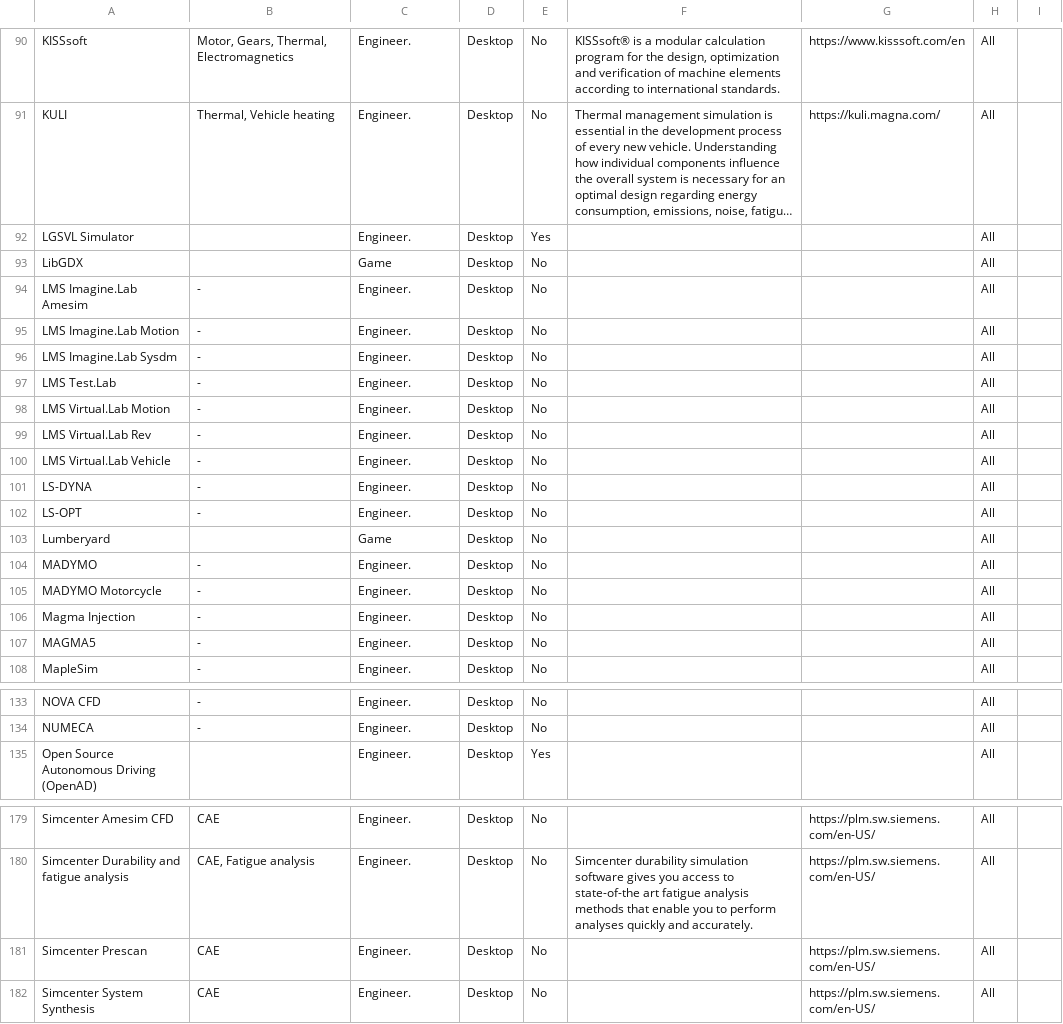
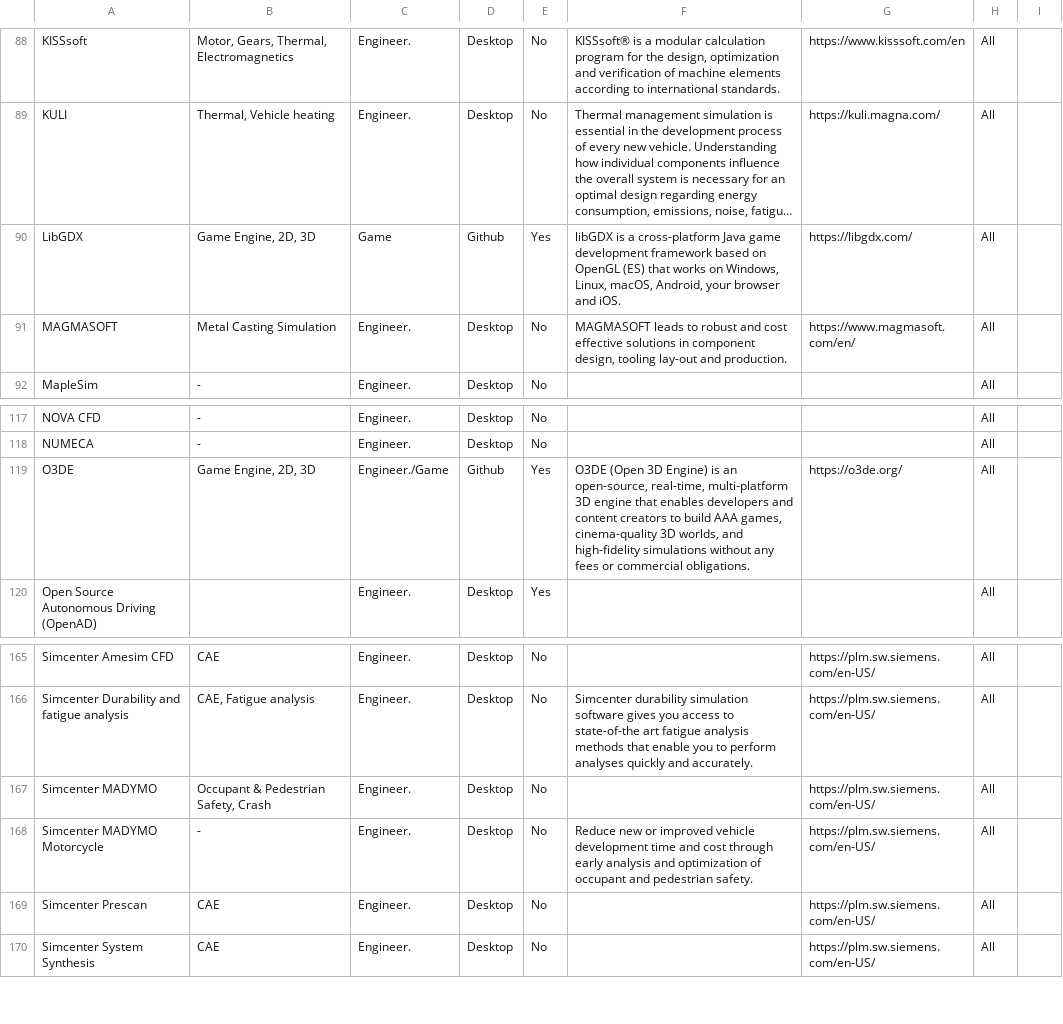
Before and after one commit to Alexander-Meldrum/SimulateVehicles, a CSV file: Tools/Tools_Data.csv, drawn as a sheet; only a part is shown, gaps mark what is left out; long unchanged cells end in …; removed rows and columns are numbered as before the commit, all else as after; the diff covers the shown part only; the diff names each change by its address in the sheet, - before the commit and + after, or states it on an @@ line.

Commit message:
Improve table coloring

```diff
--- a/Tools/Tools_Data.csv
+++ b/Tools/Tools_Data.csv
-row 92: LGSVL Simulator |  | Engineer. | Desktop | Yes |  |  | All
-B90: (empty)
+B90: Game Engine, 2D, 3D
-D90: Desktop
+D90: Github
-E90: No
+E90: Yes
-F90: (empty)
+F90: libGDX is a cross-platform Java game development framework based on OpenGL (ES) that works on Windows, Linux, macOS, Android, your browser and iOS.
-G90: (empty)
+G90: https://libgdx.com/
-row 94: LMS Imagine.Lab Amesim | - | Engineer. | Desktop | No |  |  | All
-row 95: LMS Imagine.Lab Motion | - | Engineer. | Desktop | No |  |  | All
-row 96: LMS Imagine.Lab Sysdm | - | Engineer. | Desktop | No |  |  | All
-row 97: LMS Test.Lab | - | Engineer. | Desktop | No |  |  | All
-row 98: LMS Virtual.Lab Motion | - | Engineer. | Desktop | No |  |  | All
-row 99: LMS Virtual.Lab Rev | - | Engineer. | Desktop | No |  |  | All
-row 100: LMS Virtual.Lab Vehicle | - | Engineer. | Desktop | No |  |  | All
-row 101: LS-DYNA | - | Engineer. | Desktop | No |  |  | All
-row 102: LS-OPT | - | Engineer. | Desktop | No |  |  | All
-row 103: Lumberyard |  | Game | Desktop | No |  |  | All
-row 104: MADYMO | - | Engineer. | Desktop | No |  |  | All
-row 105: MADYMO Motorcycle | - | Engineer. | Desktop | No |  |  | All
-row 106: Magma Injection | - | Engineer. | Desktop | No |  |  | All
-A91: MAGMA5
+A91: MAGMASOFT
-B91: -
+B91: Metal Casting Simulation
-F91: (empty)
+F91: MAGMASOFT leads to robust and cost effective solutions in component design, tooling lay-out and production.
-G91: (empty)
+G91: https://www.magmasoft.com/en/
+row 119: O3DE | Game Engine, 2D, 3D | Engineer./Game | Github | Yes | O3DE (Open 3D Engine) is an open-source, real-time, multi-platform 3D engine that enables developers and content creators to build AAA games, cinema-quality 3D worlds, and high-fidelity simulations without any fees or commercial obligations. | https://o3de.org/ | All
+row 167: Simcenter MADYMO | Occupant & Pedestrian Safety, Crash | Engineer. | Desktop | No |  | https://plm.sw.siemens.com/en-US/ | All
+row 168: Simcenter MADYMO Motorcycle | - | Engineer. | Desktop | No | Reduce new or improved vehicle development time and cost through early analysis and optimization of occupant and pedestrian safety. | https://plm.sw.siemens.com/en-US/ | All
```
Also changed, not shown: 2 moved rows elsewhere in this file, 3 other files.
